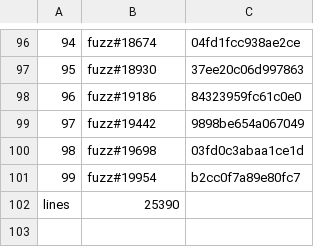
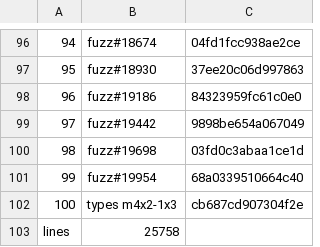
Before and after one commit to a-kaibu/masu, a TSV file: crates/shaderconf/snapshot.tsv, drawn as a sheet; only a part is shown, gaps mark what is left out.

```diff
--- a/crates/shaderconf/snapshot.tsv
+++ b/crates/shaderconf/snapshot.tsv
@@ -100,3 +100,4 @@
 98	fuzz#19698	03fd0c3abaa1ce1d
-99	fuzz#19954	b2cc0f7a89e80fc7
-lines	25390
+99	fuzz#19954	68a0339510664c40
+100	types m4x2-1x3	cb687cd907304f2e
+lines	25758
```
Also changed, not shown: 1 other file.
